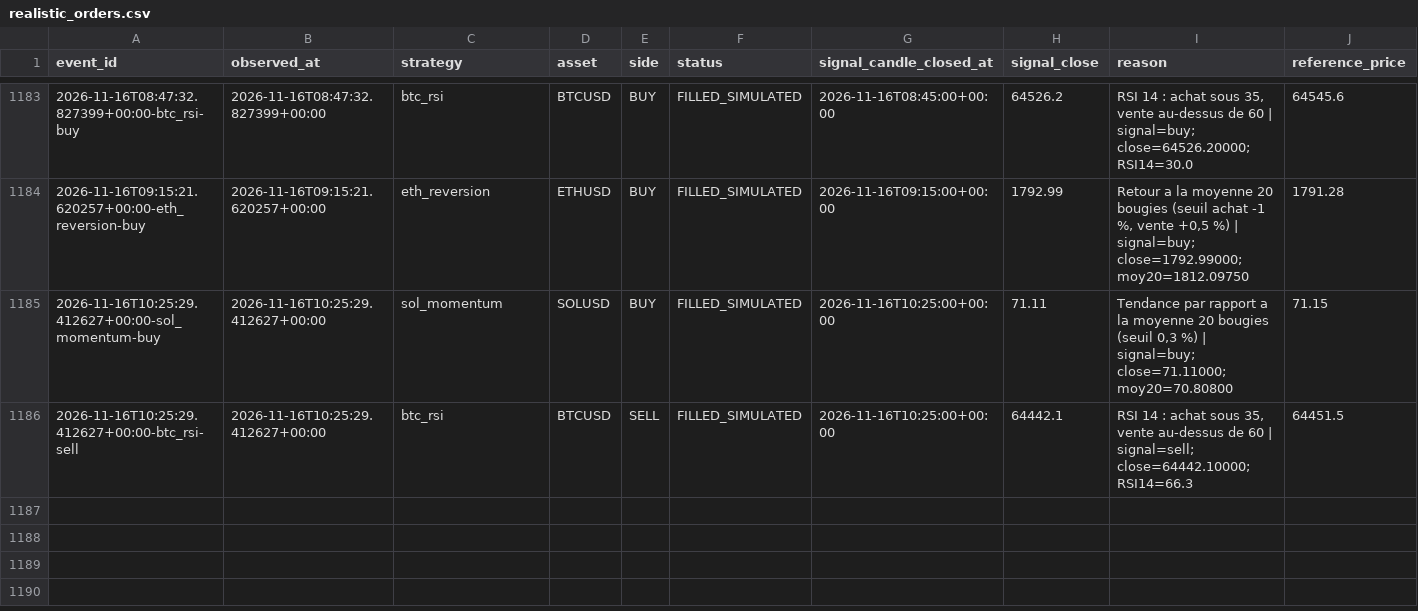
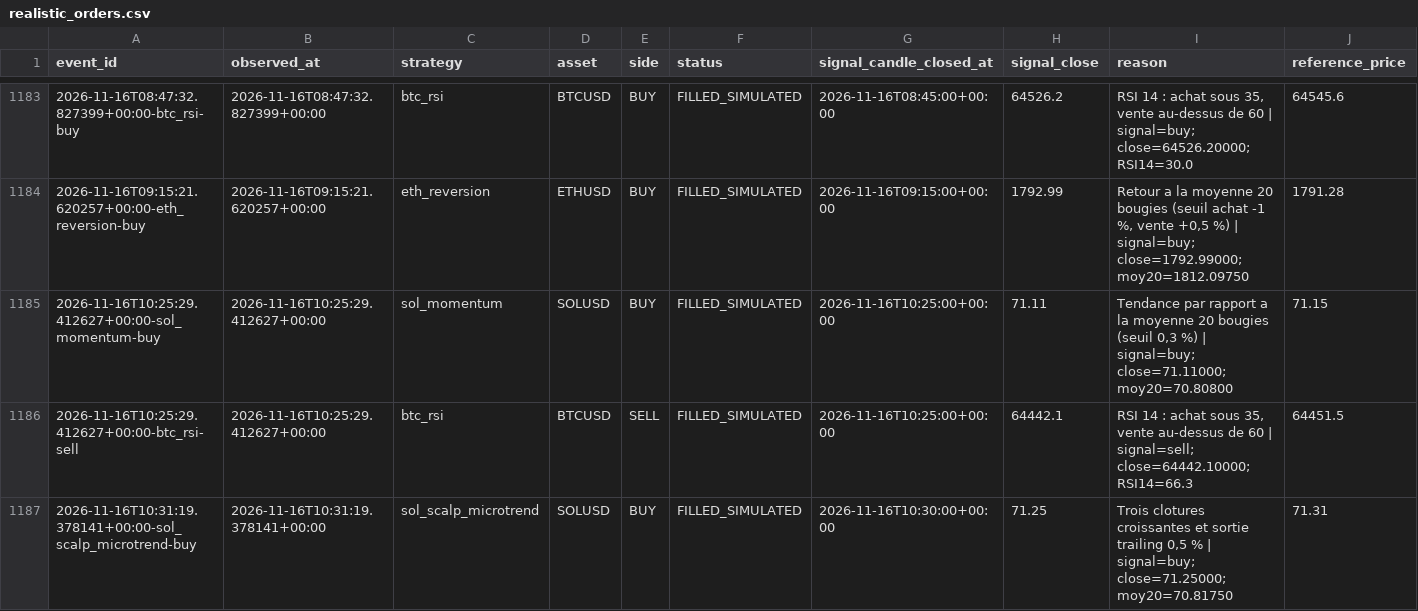
Before and after one commit to SeikoChillBot/AI-Trading, a CSV file: reports/realistic_orders.csv, drawn as a sheet; only a part is shown, gaps mark what is left out; rows hold the shown columns only; the diff names each change by its address in the sheet, - before the commit and + after, or states it on an @@ line.

```diff
--- a/reports/realistic_orders.csv
+++ b/reports/realistic_orders.csv
+row 1187: 2026-11-16T10:31:19.378141+00:00-sol_scalp_microtrend-buy | 2026-11-16T10:31:19.378141+00:00 | sol_scalp_microtrend | SOLUSD | BUY | FILLED_SIMULATED | 2026-11-16T10:30:00+00:00 | 71.25 | Trois clotures croissantes et sortie trailing 0,5 % | signal=buy; close=71.25000; moy20=70.81750 | 71.31
```
Also changed, not shown: reports/latest.csv, reports/realistic_latest.csv, 15 other files.
